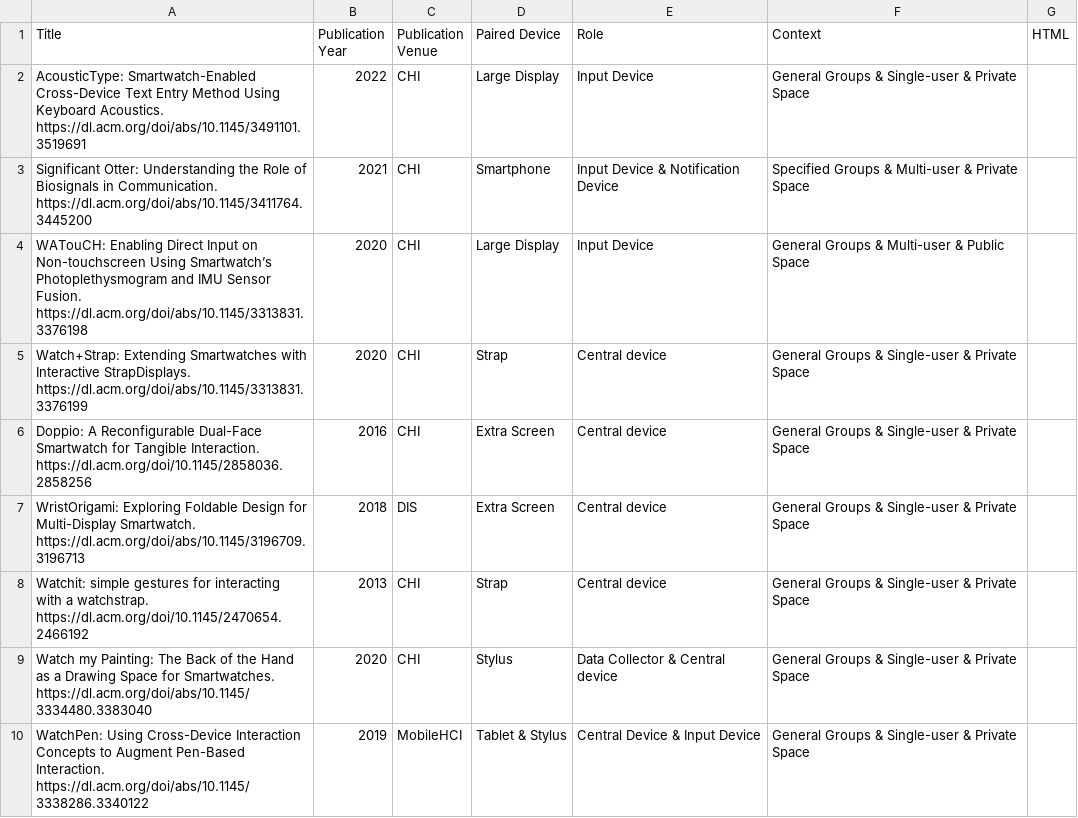
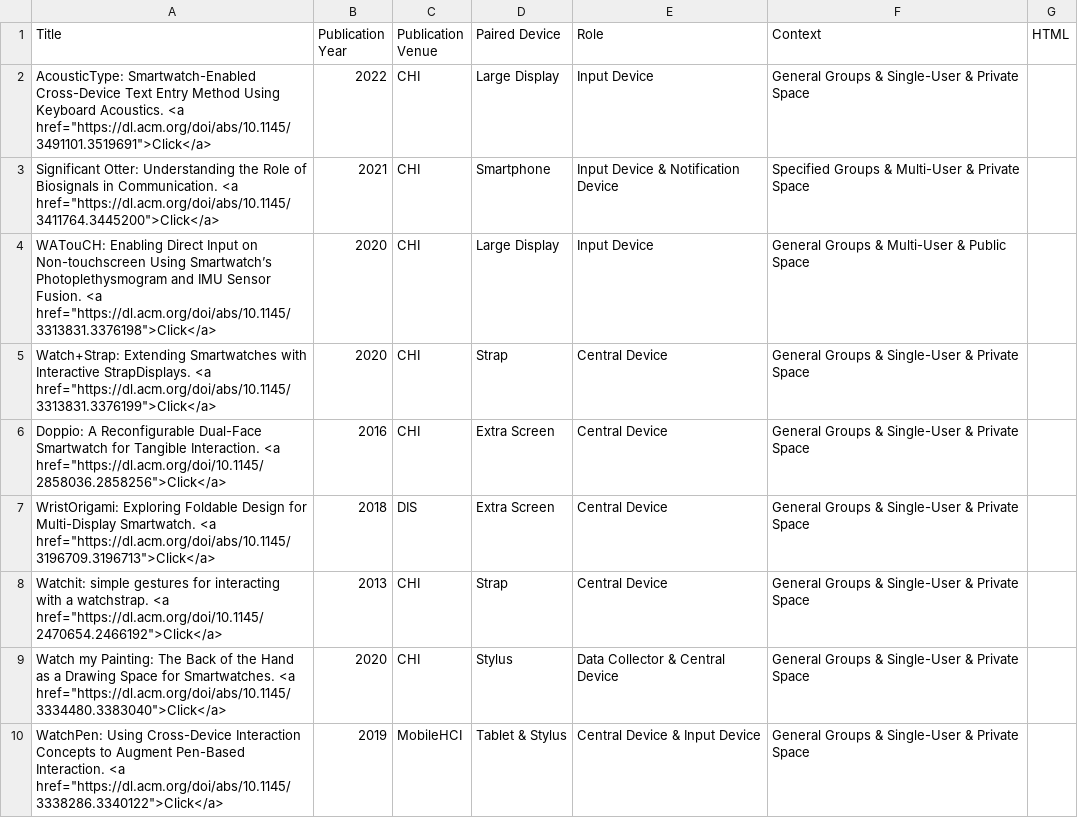
Before and after one commit to MDIIS/A-Survey-on-Applications-Involving-Multi-Device-Interaction-with-Smartwatches, a CSV file: Tab.csv, drawn as a sheet; only a part is shown; the diff covers the shown part only.

```diff
--- a/Tab.csv
+++ b/Tab.csv
@@ -1,10 +1,10 @@
 Title,Publication Year,Publication Venue,Paired Device,Role,Context,HTML
-AcousticType: Smartwatch-Enabled Cross-Device Text Entry Method Using Keyboard Acoustics. https://dl.acm.org/doi/abs/10.1145/3491101.3519691, 2022, CHI, Large Display, Input Device, General Groups & Single-user & Private Space
-Significant Otter: Understanding the Role of Biosignals in Communication. https://dl.acm.org/doi/abs/10.1145/3411764.3445200, 2021, CHI, Smartphone, Input Device & Notification Device, Specified Groups & Multi-user & Private Space
-WATouCH: Enabling Direct Input on Non-touchscreen Using Smartwatch’s Photoplethysmogram and IMU Sensor Fusion. https://dl.acm.org/doi/abs/10.1145/3313831.3376198, 2020, CHI, Large Display, Input Device, General Groups & Multi-user & Public Space
-Watch+Strap: Extending Smartwatches with Interactive StrapDisplays. https://dl.acm.org/doi/abs/10.1145/3313831.3376199, 2020, CHI, Strap, Central device, General Groups & Single-user & Private Space
-Doppio: A Reconfigurable Dual-Face Smartwatch for Tangible Interaction. https://dl.acm.org/doi/10.1145/2858036.2858256, 2016, CHI, Extra Screen, Central device, General Groups & Single-user & Private Space
-WristOrigami: Exploring Foldable Design for Multi-Display Smartwatch. https://dl.acm.org/doi/abs/10.1145/3196709.3196713, 2018, DIS, Extra Screen, Central device, General Groups & Single-user & Private Space
-Watchit: simple gestures for interacting with a watchstrap. https://dl.acm.org/doi/10.1145/2470654.2466192, 2013, CHI, Strap, Central device, General Groups & Single-user & Private Space
-Watch my Painting: The Back of the Hand as a Drawing Space for Smartwatches. https://dl.acm.org/doi/abs/10.1145/3334480.3383040, 2020, CHI, Stylus, Data Collector & Central device, General Groups & Single-user & Private Space
-WatchPen: Using Cross-Device Interaction Concepts to Augment Pen-Based Interaction. https://dl.acm.org/doi/abs/10.1145/3338286.3340122, 2019, MobileHCI, Tablet & Stylus, Central Device & Input Device, General Groups & Single-user & Private Space
+AcousticType: Smartwatch-Enabled Cross-Device Text Entry Method Using Keyboard Acoustics. <a href="https://dl.acm.org/doi/abs/10.1145/3491101.3519691">Click</a>, 2022, CHI, Large Display, Input Device, General Groups & Single-User & Private Space
+Significant Otter: Understanding the Role of Biosignals in Communication. <a href="https://dl.acm.org/doi/abs/10.1145/3411764.3445200">Click</a>, 2021, CHI, Smartphone, Input Device & Notification Device, Specified Groups & Multi-User & Private Space
+WATouCH: Enabling Direct Input on Non-touchscreen Using Smartwatch’s Photoplethysmogram and IMU Sensor Fusion. <a href="https://dl.acm.org/doi/abs/10.1145/3313831.3376198">Click</a>, 2020, CHI, Large Display, Input Device, General Groups & Multi-User & Public Space
+Watch+Strap: Extending Smartwatches with Interactive StrapDisplays. <a href="https://dl.acm.org/doi/abs/10.1145/3313831.3376199">Click</a>, 2020, CHI, Strap, Central Device, General Groups & Single-User & Private Space
+Doppio: A Reconfigurable Dual-Face Smartwatch for Tangible Interaction. <a href="https://dl.acm.org/doi/10.1145/2858036.2858256">Click</a>, 2016, CHI, Extra Screen, Central Device, General Groups & Single-User & Private Space
+WristOrigami: Exploring Foldable Design for Multi-Display Smartwatch. <a href="https://dl.acm.org/doi/abs/10.1145/3196709.3196713">Click</a>, 2018, DIS, Extra Screen, Central Device, General Groups & Single-User & Private Space
+Watchit: simple gestures for interacting with a watchstrap. <a href="https://dl.acm.org/doi/10.1145/2470654.2466192">Click</a>, 2013, CHI, Strap, Central Device, General Groups & Single-User & Private Space
+Watch my Painting: The Back of the Hand as a Drawing Space for Smartwatches. <a href="https://dl.acm.org/doi/abs/10.1145/3334480.3383040">Click</a>, 2020, CHI, Stylus, Data Collector & Central Device, General Groups & Single-User & Private Space
+WatchPen: Using Cross-Device Interaction Concepts to Augment Pen-Based Interaction. <a href="https://dl.acm.org/doi/abs/10.1145/3338286.3340122">Click</a>, 2019, MobileHCI, Tablet & Stylus, Central Device & Input Device, General Groups & Single-User & Private Space
```
Also changed, not shown: 88 edited cells elsewhere in this file, 2 other files.
